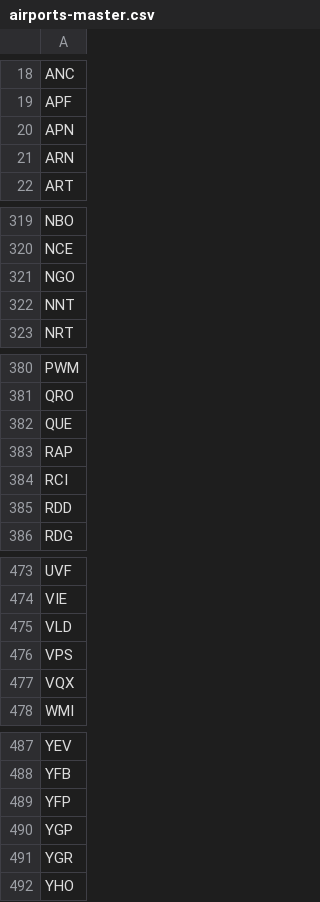
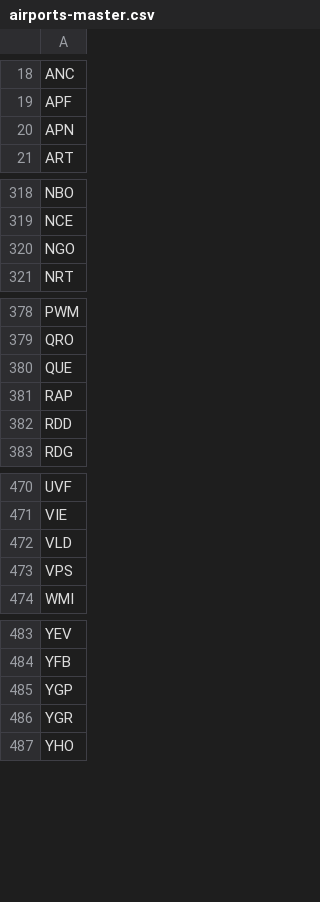
Before and after one commit to ssoworld/AirportData, a CSV file: air/data/airports-master.csv, drawn as a sheet; only a part is shown, gaps mark what is left out; the diff names each change by its address in the sheet, - before the commit and + after, or states it on an @@ line.

```diff
--- a/air/data/airports-master.csv
+++ b/air/data/airports-master.csv
-row 21: ARN
-row 322: NNT
-row 384: RCI
-row 477: VQX
-row 489: YFP
```
